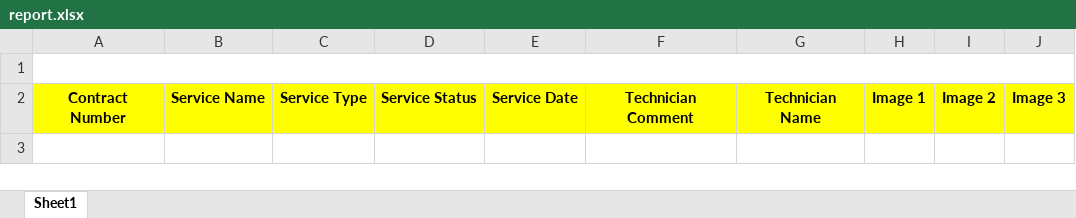
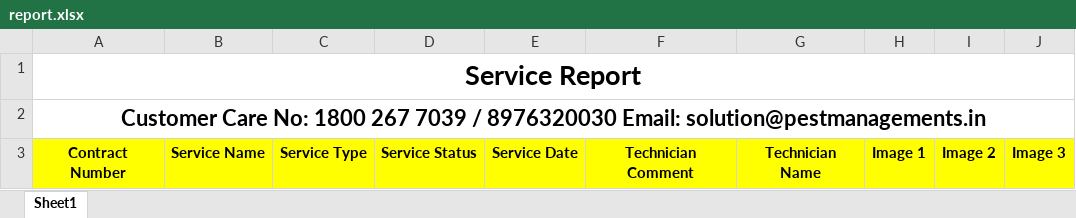
Before and after one commit to mayurkanade44/PMS-Contract, an Excel workbook: tmp/report.xlsx, sheet Sheet1, drawn as a sheet; values as stored, in another font and other column widths than the file's, no borders; charts and pictures not drawn; the diff names each change by its address in the sheet, - before the commit and + after, or states it on an @@ line.

Commit message:
contract, report template changes & service instruction added

```diff
--- a/tmp/report.xlsx (sheet Sheet1)
+++ b/tmp/report.xlsx (sheet Sheet1)
-A1: (empty)
+A1: Service Report
+row 2: Customer Care No: 1800 267 7039 / 8976320030 Email: solution@pestmanagements.in
```
Also changed, not shown: charts or pictures, 8 other files.
